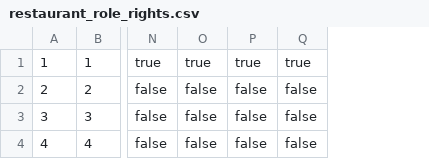
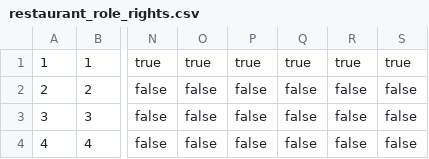
Before and after one commit to tohalla/walless-backend, a CSV file: seeds/restaurant_role_rights.csv, drawn as a sheet; only a part is shown, gaps mark what is left out; the diff names each change by its address in the sheet, - before the commit and + after, or states it on an @@ line.

Commit message:
update seeds to reflect role changes

```diff
--- a/seeds/restaurant_role_rights.csv
+++ b/seeds/restaurant_role_rights.csv
+column R, rows 1-4: true | false | false | false
+column S, rows 1-4: true | false | false | false
```
Also changed, not shown: 1 other file.
